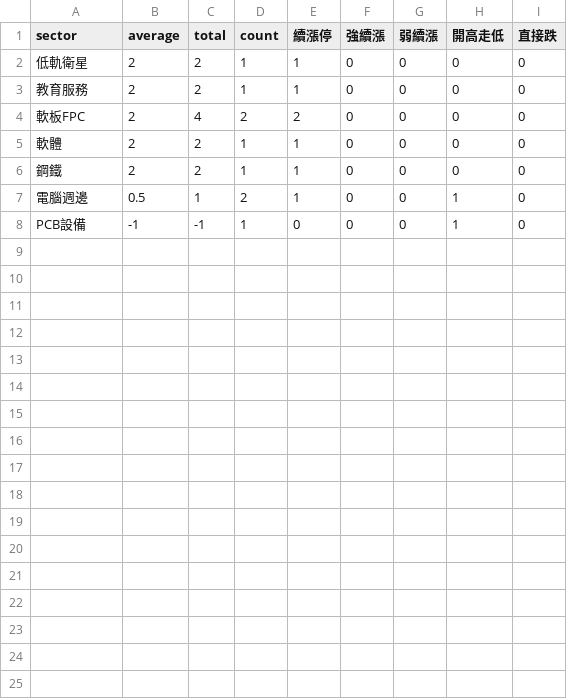
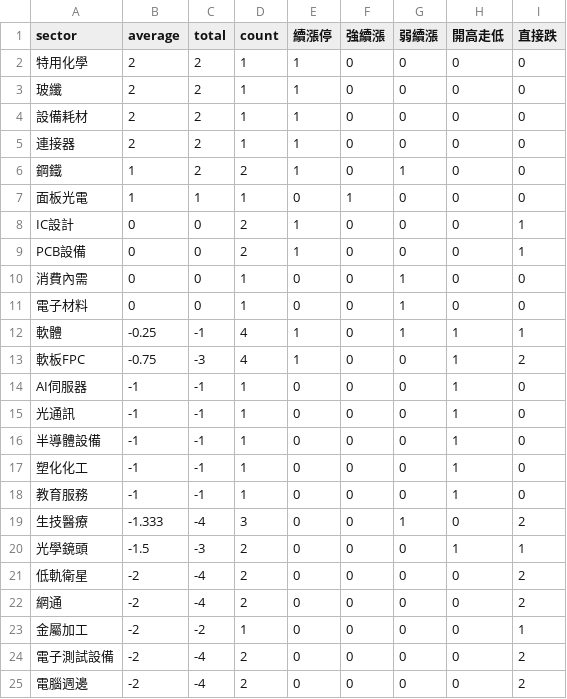
Before and after one commit to ilovechenjj986/daytrade-scoreboard, a CSV file: site/sector_scoreboard.csv, drawn as a sheet.

```diff
--- a/site/sector_scoreboard.csv
+++ b/site/sector_scoreboard.csv
@@ -1,8 +1,25 @@
 "sector","average","total","count","續漲停","強續漲","弱續漲","開高走低","直接跌"
-"低軌衛星","2","2","1","1","0","0","0","0"
-"教育服務","2","2","1","1","0","0","0","0"
-"軟板FPC","2","4","2","2","0","0","0","0"
-"軟體","2","2","1","1","0","0","0","0"
-"鋼鐵","2","2","1","1","0","0","0","0"
-"電腦週邊","0.5","1","2","1","0","0","1","0"
-"PCB設備","-1","-1","1","0","0","0","1","0"
+"特用化學","2","2","1","1","0","0","0","0"
+"玻纖","2","2","1","1","0","0","0","0"
+"設備耗材","2","2","1","1","0","0","0","0"
+"連接器","2","2","1","1","0","0","0","0"
+"鋼鐵","1","2","2","1","0","1","0","0"
+"面板光電","1","1","1","0","1","0","0","0"
+"IC設計","0","0","2","1","0","0","0","1"
+"PCB設備","0","0","2","1","0","0","0","1"
+"消費內需","0","0","1","0","0","1","0","0"
+"電子材料","0","0","1","0","0","1","0","0"
+"軟體","-0.25","-1","4","1","0","1","1","1"
+"軟板FPC","-0.75","-3","4","1","0","0","1","2"
+"AI伺服器","-1","-1","1","0","0","0","1","0"
+"光通訊","-1","-1","1","0","0","0","1","0"
+"半導體設備","-1","-1","1","0","0","0","1","0"
+"塑化化工","-1","-1","1","0","0","0","1","0"
+"教育服務","-1","-1","1","0","0","0","1","0"
+"生技醫療","-1.333","-4","3","0","0","1","0","2"
+"光學鏡頭","-1.5","-3","2","0","0","0","1","1"
+"低軌衛星","-2","-4","2","0","0","0","0","2"
+"網通","-2","-4","2","0","0","0","0","2"
+"金屬加工","-2","-2","1","0","0","0","0","1"
+"電子測試設備","-2","-4","2","0","0","0","0","2"
+"電腦週邊","-2","-4","2","0","0","0","0","2"
```
Also changed, not shown: 22 other files.
